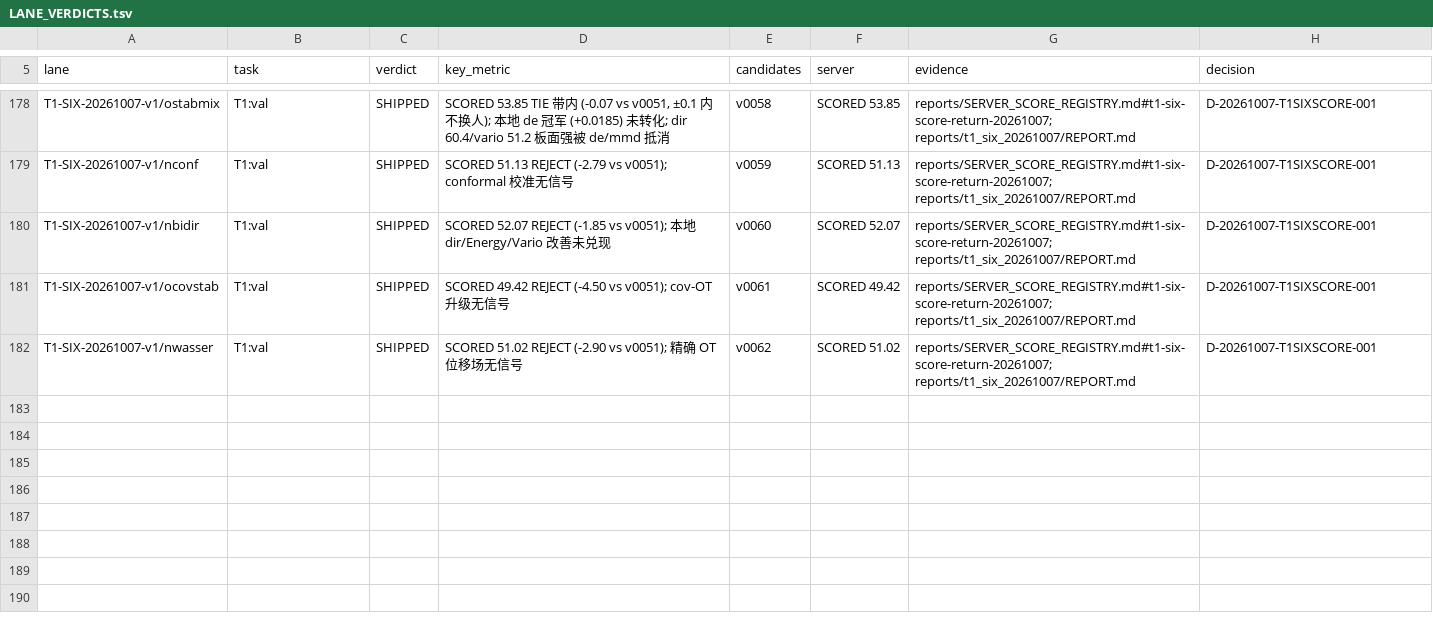
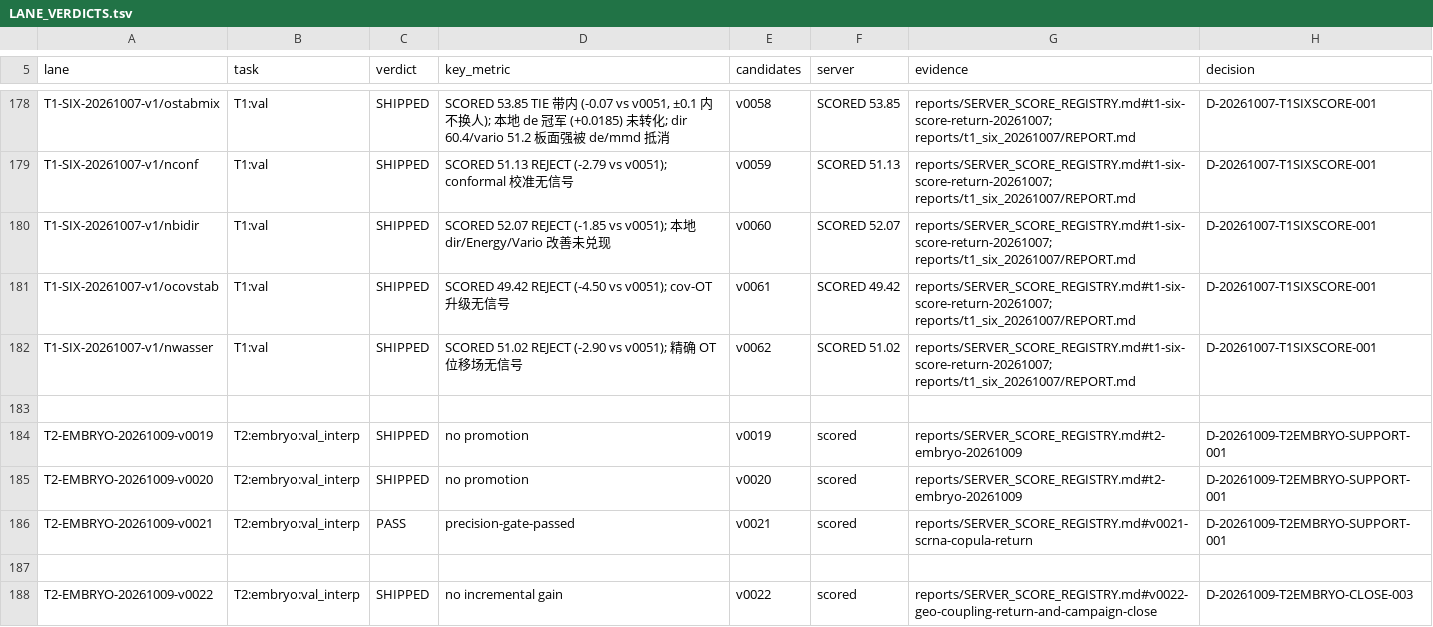
Before and after one commit to FreddieWho/014_virtualEmbryo, a TSV file: reports/LANE_VERDICTS.tsv, drawn as a sheet; only a part is shown, gaps mark what is left out.

```diff
--- a/reports/LANE_VERDICTS.tsv
+++ b/reports/LANE_VERDICTS.tsv
@@ -182 +182,7 @@ T1-SIX-20261007-v1/ocovstab	T1:val	SHIPPED	SCORED 49.42 REJECT (-4.50 vs v0051);
 T1-SIX-20261007-v1/nwasser	T1:val	SHIPPED	SCORED 51.02 REJECT (-2.90 vs v0051); 精确 OT 位移场无信号	v0062	SCORED 51.02	reports/SERVER_SCORE_REGISTRY.md#t1-six-score-return-20261007; reports/t1_six_20261007/REPORT.md	D-20261007-T1SIXSCORE-001
+
+T2-EMBRYO-20261009-v0019	T2:embryo:val_interp	SHIPPED	no promotion	v0019	scored	reports/SERVER_SCORE_REGISTRY.md#t2-embryo-20261009	D-20261009-T2EMBRYO-SUPPORT-001
+T2-EMBRYO-20261009-v0020	T2:embryo:val_interp	SHIPPED	no promotion	v0020	scored	reports/SERVER_SCORE_REGISTRY.md#t2-embryo-20261009	D-20261009-T2EMBRYO-SUPPORT-001
+T2-EMBRYO-20261009-v0021	T2:embryo:val_interp	PASS	precision-gate-passed	v0021	scored	reports/SERVER_SCORE_REGISTRY.md#v0021-scrna-copula-return	D-20261009-T2EMBRYO-SUPPORT-001
+
+T2-EMBRYO-20261009-v0022	T2:embryo:val_interp	SHIPPED	no incremental gain	v0022	scored	reports/SERVER_SCORE_REGISTRY.md#v0022-geo-coupling-return-and-campaign-close	D-20261009-T2EMBRYO-CLOSE-003
```
Also changed, not shown: infra/bioinf-data-index/INDEX.tsv, reports/SERVER_SUBMETRIC_REGISTRY.tsv, 42 other files.
